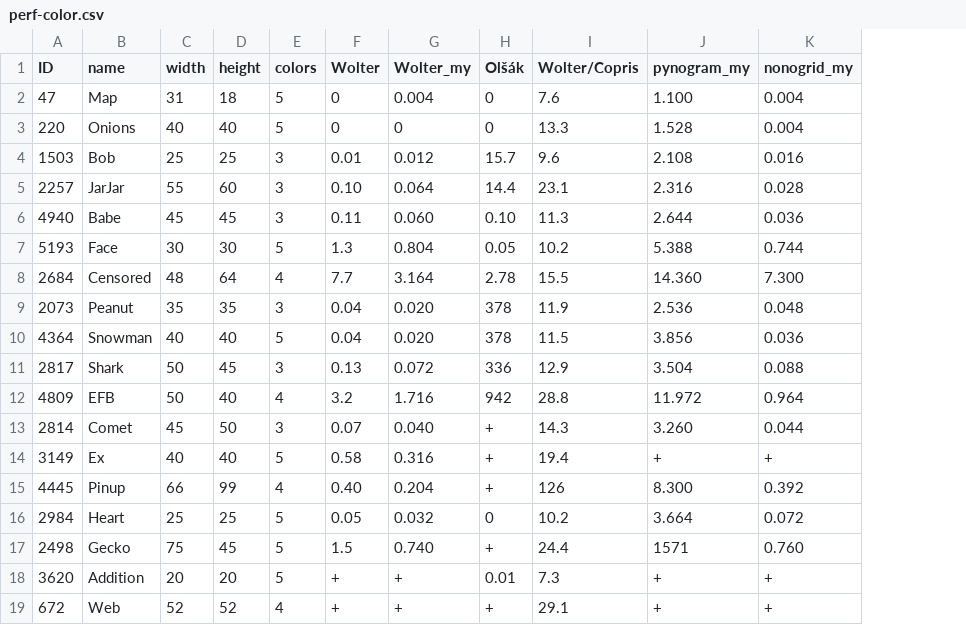
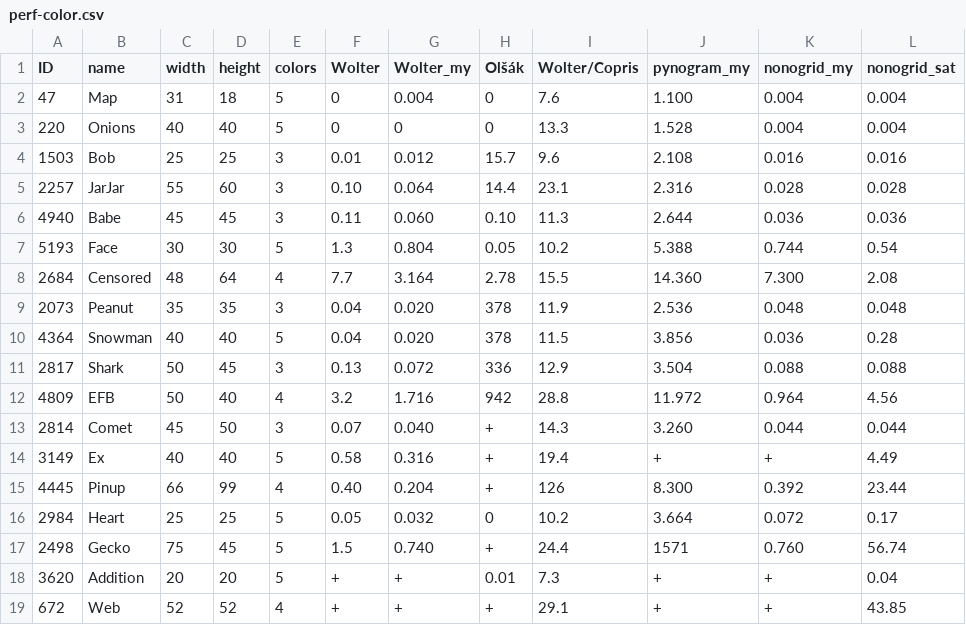
Before and after one commit to tsionyx/nonogrid, a CSV file: benches/perf-color.csv, drawn as a sheet; the diff names each change by its address in the sheet, - before the commit and + after, or states it on an @@ line.

```diff
--- a/benches/perf-color.csv
+++ b/benches/perf-color.csv
+column L (nonogrid_sat), rows 2-19: 0.004 | 0.004 | 0.016 | 0.028 | 0.036 | 0.54 | 2.08 | 0.048 | 0.28 | 0.088 | 4.56 | 0.044 | 4.49 | 23.44 | 0.17 | 56.74 | 0.04 | 43.85
```
Also changed, not shown: benches/memory.csv, benches/perf.csv, 3 other files.
